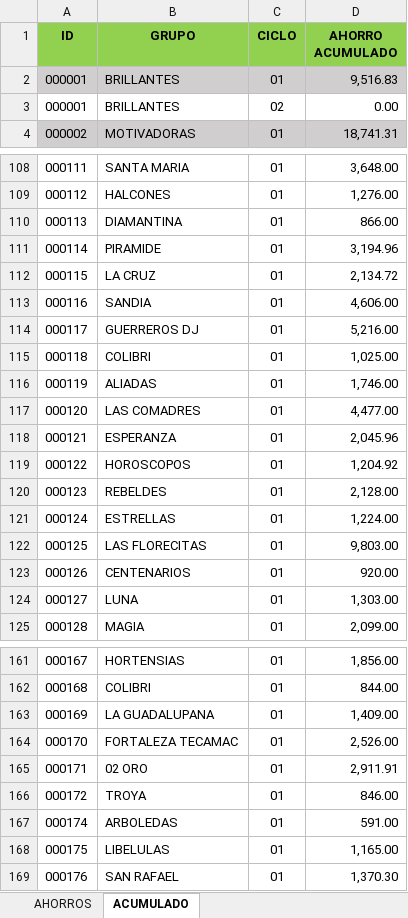
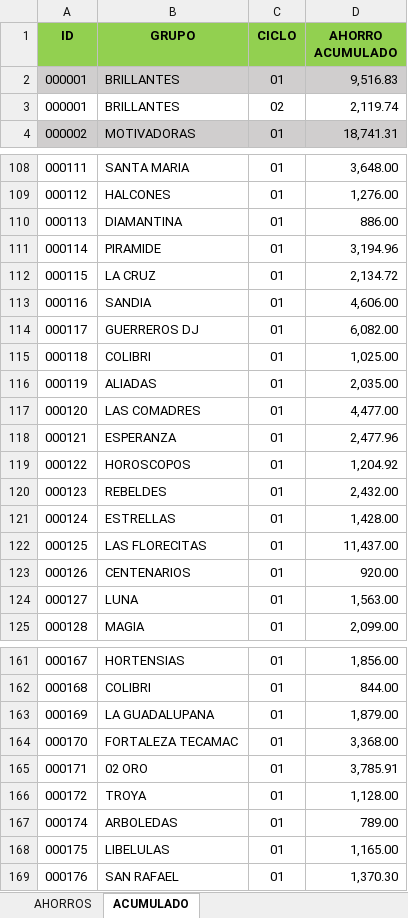
Before and after one commit to uzzielvz/cartera_generator, an Excel workbook: data/AHORROS.xlsx, sheet ACUMULADO, drawn as a sheet; only a part is shown, gaps mark what is left out; values as stored, in another font and other column widths than the file's, no borders; the diff covers the shown part only; the diff names each change by its address in the sheet, - before the commit and + after, or states it on an @@ line.

```diff
--- a/data/AHORROS.xlsx (sheet ACUMULADO)
+++ b/data/AHORROS.xlsx (sheet ACUMULADO)
-D3 (AHORRO ACUMULADO): 0.00
+D3 (AHORRO ACUMULADO): 2,119.74
-D110 (AHORRO ACUMULADO): 866.00
+D110 (AHORRO ACUMULADO): 886.00
-D114 (AHORRO ACUMULADO): 5,216.00
+D114 (AHORRO ACUMULADO): 6,082.00
-D116 (AHORRO ACUMULADO): 1,746.00
+D116 (AHORRO ACUMULADO): 2,035.00
-D118 (AHORRO ACUMULADO): 2,045.96
+D118 (AHORRO ACUMULADO): 2,477.96
-D120 (AHORRO ACUMULADO): 2,128.00
+D120 (AHORRO ACUMULADO): 2,432.00
-D121 (AHORRO ACUMULADO): 1,224.00
+D121 (AHORRO ACUMULADO): 1,428.00
-D122 (AHORRO ACUMULADO): 9,803.00
+D122 (AHORRO ACUMULADO): 11,437.00
-D124 (AHORRO ACUMULADO): 1,303.00
+D124 (AHORRO ACUMULADO): 1,563.00
-D163 (AHORRO ACUMULADO): 1,409.00
+D163 (AHORRO ACUMULADO): 1,879.00
-D164 (AHORRO ACUMULADO): 2,526.00
+D164 (AHORRO ACUMULADO): 3,368.00
-D165 (AHORRO ACUMULADO): 2,911.91
+D165 (AHORRO ACUMULADO): 3,785.91
-D166 (AHORRO ACUMULADO): 846.00
+D166 (AHORRO ACUMULADO): 1,128.00
-D167 (AHORRO ACUMULADO): 591.00
+D167 (AHORRO ACUMULADO): 789.00
```
Also changed, not shown: 50 edited cells elsewhere in this sheet, sheet AHORROS, output_automatizado.xlsx, 4 other files.
